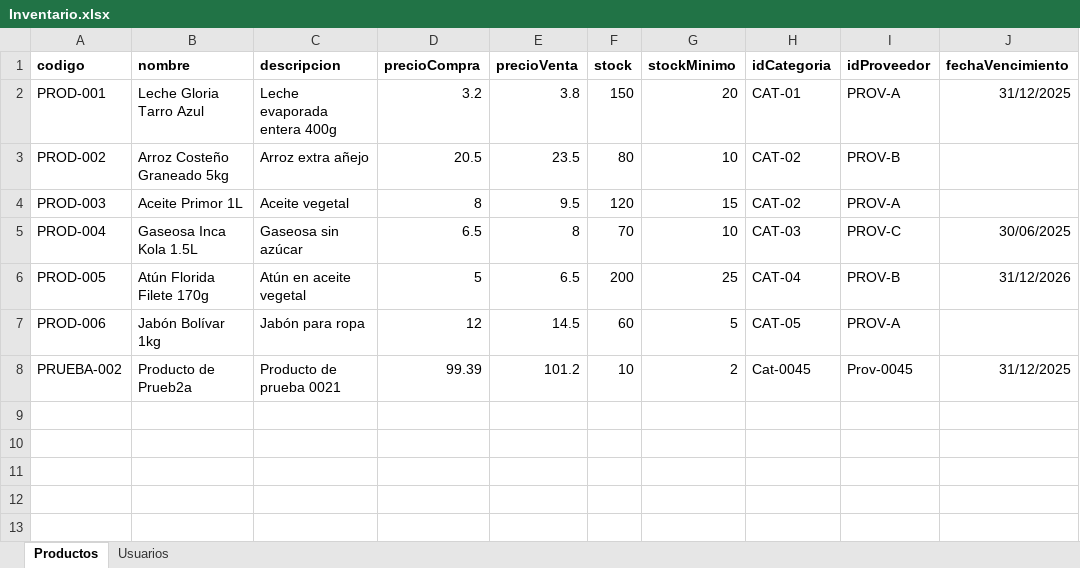
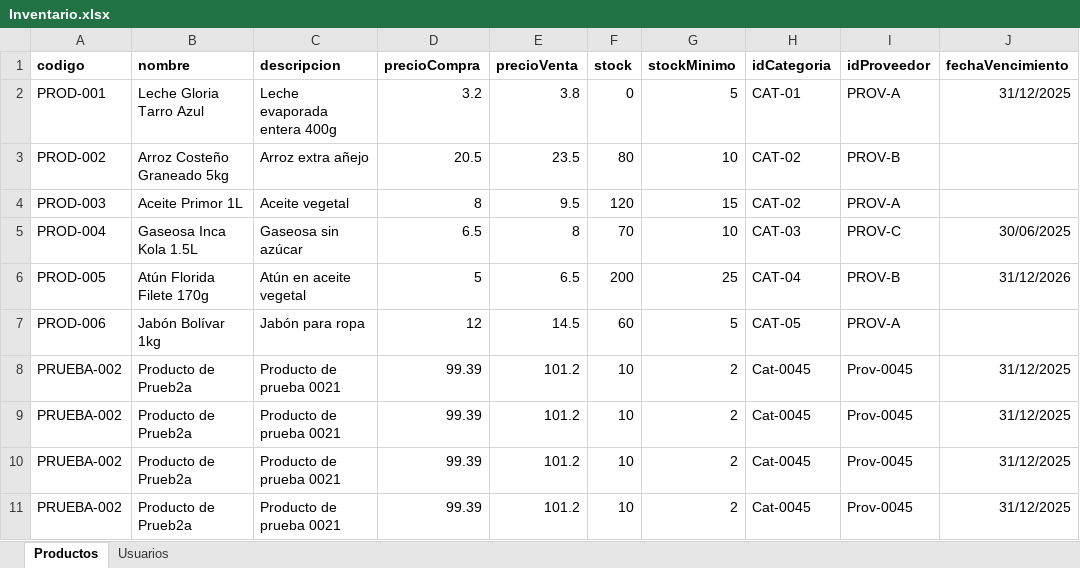
Before and after one commit to AndrewM213/ProyectoFinal, an Excel workbook: Inventario.xlsx, sheet Productos, drawn as a sheet; values as stored, in another font and other column widths than the file's, no borders; table styles not drawn; the diff names each change by its address in the sheet, - before the commit and + after, or states it on an @@ line.

```diff
--- a/Inventario.xlsx (sheet Productos)
+++ b/Inventario.xlsx (sheet Productos)
-F2 (stock): 150
+F2 (stock): 0
-G2 (stockMinimo): 20
+G2 (stockMinimo): 5
+row 8: PRUEBA-002 | Producto de Prueb2a | Producto de prueba 0021 | 99.39 | 101.2 | 10 | 2 | Cat-0045 | Prov-0045 | 31/12/2025
+row 9: PRUEBA-002 | Producto de Prueb2a | Producto de prueba 0021 | 99.39 | 101.2 | 10 | 2 | Cat-0045 | Prov-0045 | 31/12/2025
+row 10: PRUEBA-002 | Producto de Prueb2a | Producto de prueba 0021 | 99.39 | 101.2 | 10 | 2 | Cat-0045 | Prov-0045 | 31/12/2025
```
Also changed, not shown: 7 other files.
